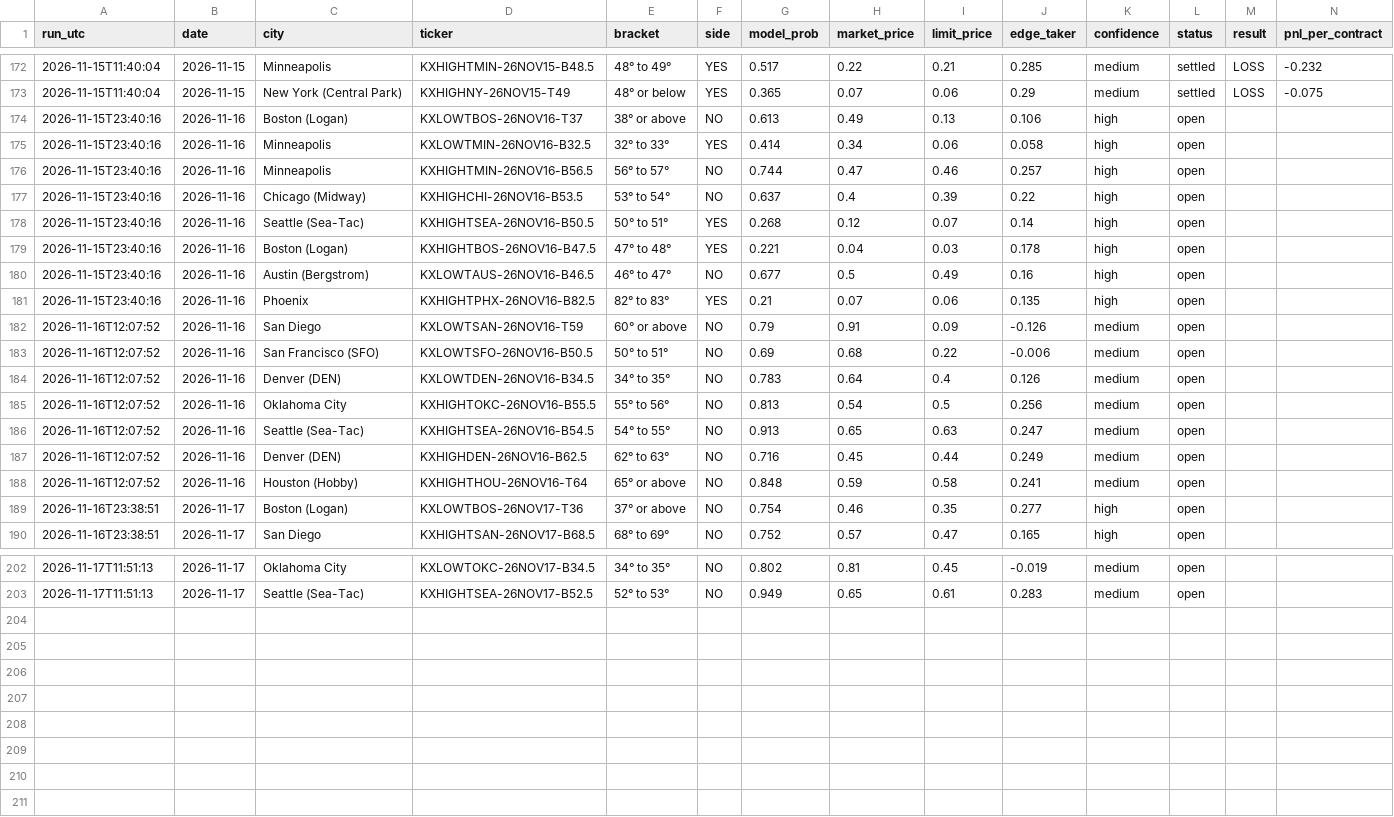
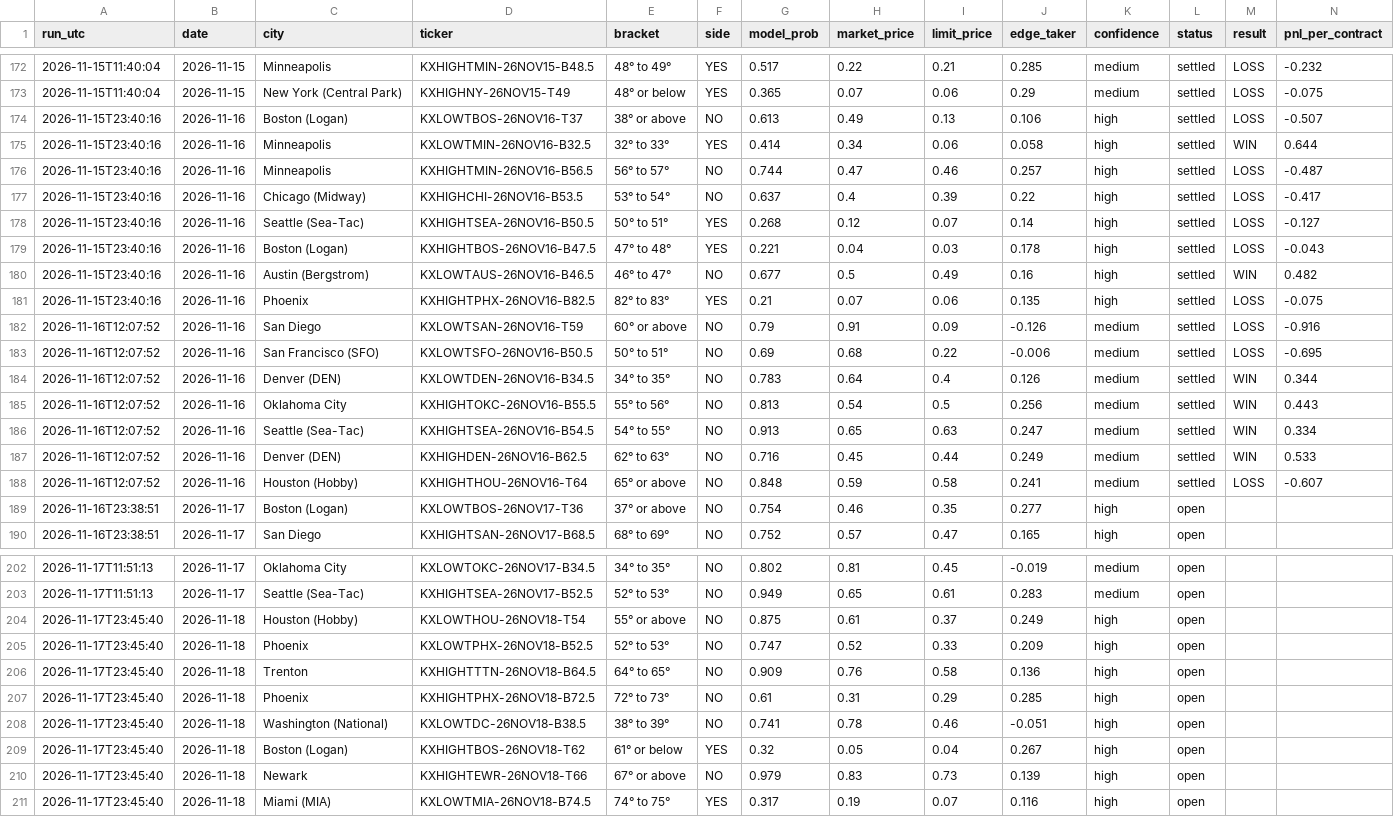
Before and after one commit to leosb16/kalshi-weather, a CSV file: results/picks.csv, drawn as a sheet; only a part is shown, gaps mark what is left out.

```diff
--- a/results/picks.csv
+++ b/results/picks.csv
@@ -173,17 +173,17 @@ run_utc,date,city,ticker,bracket,side,model_prob,market_price,limit_price,edge_t
 2026-11-15T11:40:04,2026-11-15,New York (Central Park),KXHIGHNY-26NOV15-T49,48° or below,YES,0.365,0.07,0.06,0.29,medium,settled,LOSS,-0.075
-2026-11-15T23:40:16,2026-11-16,Boston (Logan),KXLOWTBOS-26NOV16-T37,38° or above,NO,0.613,0.49,0.13,0.106,high,open,,
-2026-11-15T23:40:16,2026-11-16,Minneapolis,KXLOWTMIN-26NOV16-B32.5,32° to 33°,YES,0.414,0.34,0.06,0.058,high,open,,
-2026-11-15T23:40:16,2026-11-16,Minneapolis,KXHIGHTMIN-26NOV16-B56.5,56° to 57°,NO,0.744,0.47,0.46,0.257,high,open,,
-2026-11-15T23:40:16,2026-11-16,Chicago (Midway),KXHIGHCHI-26NOV16-B53.5,53° to 54°,NO,0.637,0.4,0.39,0.22,high,open,,
-2026-11-15T23:40:16,2026-11-16,Seattle (Sea-Tac),KXHIGHTSEA-26NOV16-B50.5,50° to 51°,YES,0.268,0.12,0.07,0.14,high,open,,
-2026-11-15T23:40:16,2026-11-16,Boston (Logan),KXHIGHTBOS-26NOV16-B47.5,47° to 48°,YES,0.221,0.04,0.03,0.178,high,open,,
-2026-11-15T23:40:16,2026-11-16,Austin (Bergstrom),KXLOWTAUS-26NOV16-B46.5,46° to 47°,NO,0.677,0.5,0.49,0.16,high,open,,
-2026-11-15T23:40:16,2026-11-16,Phoenix,KXHIGHTPHX-26NOV16-B82.5,82° to 83°,YES,0.21,0.07,0.06,0.135,high,open,,
-2026-11-16T12:07:52,2026-11-16,San Diego,KXLOWTSAN-26NOV16-T59,60° or above,NO,0.79,0.91,0.09,-0.126,medium,open,,
-2026-11-16T12:07:52,2026-11-16,San Francisco (SFO),KXLOWTSFO-26NOV16-B50.5,50° to 51°,NO,0.69,0.68,0.22,-0.006,medium,open,,
-2026-11-16T12:07:52,2026-11-16,Denver (DEN),KXLOWTDEN-26NOV16-B34.5,34° to 35°,NO,0.783,0.64,0.4,0.126,medium,open,,
-2026-11-16T12:07:52,2026-11-16,Oklahoma City,KXHIGHTOKC-26NOV16-B55.5,55° to 56°,NO,0.813,0.54,0.5,0.256,medium,open,,
-2026-11-16T12:07:52,2026-11-16,Seattle (Sea-Tac),KXHIGHTSEA-26NOV16-B54.5,54° to 55°,NO,0.913,0.65,0.63,0.247,medium,open,,
-2026-11-16T12:07:52,2026-11-16,Denver (DEN),KXHIGHDEN-26NOV16-B62.5,62° to 63°,NO,0.716,0.45,0.44,0.249,medium,open,,
-2026-11-16T12:07:52,2026-11-16,Houston (Hobby),KXHIGHTHOU-26NOV16-T64,65° or above,NO,0.848,0.59,0.58,0.241,medium,open,,
+2026-11-15T23:40:16,2026-11-16,Boston (Logan),KXLOWTBOS-26NOV16-T37,38° or above,NO,0.613,0.49,0.13,0.106,high,settled,LOSS,-0.507
+2026-11-15T23:40:16,2026-11-16,Minneapolis,KXLOWTMIN-26NOV16-B32.5,32° to 33°,YES,0.414,0.34,0.06,0.058,high,settled,WIN,0.644
+2026-11-15T23:40:16,2026-11-16,Minneapolis,KXHIGHTMIN-26NOV16-B56.5,56° to 57°,NO,0.744,0.47,0.46,0.257,high,settled,LOSS,-0.487
+2026-11-15T23:40:16,2026-11-16,Chicago (Midway),KXHIGHCHI-26NOV16-B53.5,53° to 54°,NO,0.637,0.4,0.39,0.22,high,settled,LOSS,-0.417
+2026-11-15T23:40:16,2026-11-16,Seattle (Sea-Tac),KXHIGHTSEA-26NOV16-B50.5,50° to 51°,YES,0.268,0.12,0.07,0.14,high,settled,LOSS,-0.127
+2026-11-15T23:40:16,2026-11-16,Boston (Logan),KXHIGHTBOS-26NOV16-B47.5,47° to 48°,YES,0.221,0.04,0.03,0.178,high,settled,LOSS,-0.043
+2026-11-15T23:40:16,2026-11-16,Austin (Bergstrom),KXLOWTAUS-26NOV16-B46.5,46° to 47°,NO,0.677,0.5,0.49,0.16,high,settled,WIN,0.482
+2026-11-15T23:40:16,2026-11-16,Phoenix,KXHIGHTPHX-26NOV16-B82.5,82° to 83°,YES,0.21,0.07,0.06,0.135,high,settled,LOSS,-0.075
+2026-11-16T12:07:52,2026-11-16,San Diego,KXLOWTSAN-26NOV16-T59,60° or above,NO,0.79,0.91,0.09,-0.126,medium,settled,LOSS,-0.916
+2026-11-16T12:07:52,2026-11-16,San Francisco (SFO),KXLOWTSFO-26NOV16-B50.5,50° to 51°,NO,0.69,0.68,0.22,-0.006,medium,settled,LOSS,-0.695
+2026-11-16T12:07:52,2026-11-16,Denver (DEN),KXLOWTDEN-26NOV16-B34.5,34° to 35°,NO,0.783,0.64,0.4,0.126,medium,settled,WIN,0.344
+2026-11-16T12:07:52,2026-11-16,Oklahoma City,KXHIGHTOKC-26NOV16-B55.5,55° to 56°,NO,0.813,0.54,0.5,0.256,medium,settled,WIN,0.443
+2026-11-16T12:07:52,2026-11-16,Seattle (Sea-Tac),KXHIGHTSEA-26NOV16-B54.5,54° to 55°,NO,0.913,0.65,0.63,0.247,medium,settled,WIN,0.334
+2026-11-16T12:07:52,2026-11-16,Denver (DEN),KXHIGHDEN-26NOV16-B62.5,62° to 63°,NO,0.716,0.45,0.44,0.249,medium,settled,WIN,0.533
+2026-11-16T12:07:52,2026-11-16,Houston (Hobby),KXHIGHTHOU-26NOV16-T64,65° or above,NO,0.848,0.59,0.58,0.241,medium,settled,LOSS,-0.607
 2026-11-16T23:38:51,2026-11-17,Boston (Logan),KXLOWTBOS-26NOV17-T36,37° or above,NO,0.754,0.46,0.35,0.277,high,open,,
@@ -203 +203,9 @@ run_utc,date,city,ticker,bracket,side,model_prob,market_price,limit_price,edge_t
 2026-11-17T11:51:13,2026-11-17,Seattle (Sea-Tac),KXHIGHTSEA-26NOV17-B52.5,52° to 53°,NO,0.949,0.65,0.61,0.283,medium,open,,
+2026-11-17T23:45:40,2026-11-18,Houston (Hobby),KXLOWTHOU-26NOV18-T54,55° or above,NO,0.875,0.61,0.37,0.249,high,open,,
+2026-11-17T23:45:40,2026-11-18,Phoenix,KXLOWTPHX-26NOV18-B52.5,52° to 53°,NO,0.747,0.52,0.33,0.209,high,open,,
+2026-11-17T23:45:40,2026-11-18,Trenton,KXHIGHTTTN-26NOV18-B64.5,64° to 65°,NO,0.909,0.76,0.58,0.136,high,open,,
+2026-11-17T23:45:40,2026-11-18,Phoenix,KXHIGHTPHX-26NOV18-B72.5,72° to 73°,NO,0.61,0.31,0.29,0.285,high,open,,
+2026-11-17T23:45:40,2026-11-18,Washington (National),KXLOWTDC-26NOV18-B38.5,38° to 39°,NO,0.741,0.78,0.46,-0.051,high,open,,
+2026-11-17T23:45:40,2026-11-18,Boston (Logan),KXHIGHTBOS-26NOV18-T62,61° or below,YES,0.32,0.05,0.04,0.267,high,open,,
+2026-11-17T23:45:40,2026-11-18,Newark,KXHIGHTEWR-26NOV18-T66,67° or above,NO,0.979,0.83,0.73,0.139,high,open,,
+2026-11-17T23:45:40,2026-11-18,Miami (MIA),KXLOWTMIA-26NOV18-B74.5,74° to 75°,YES,0.317,0.19,0.07,0.116,high,open,,
```
Also changed, not shown: results/dash_markets.csv, results/dash_picks.csv, 3 other files.
